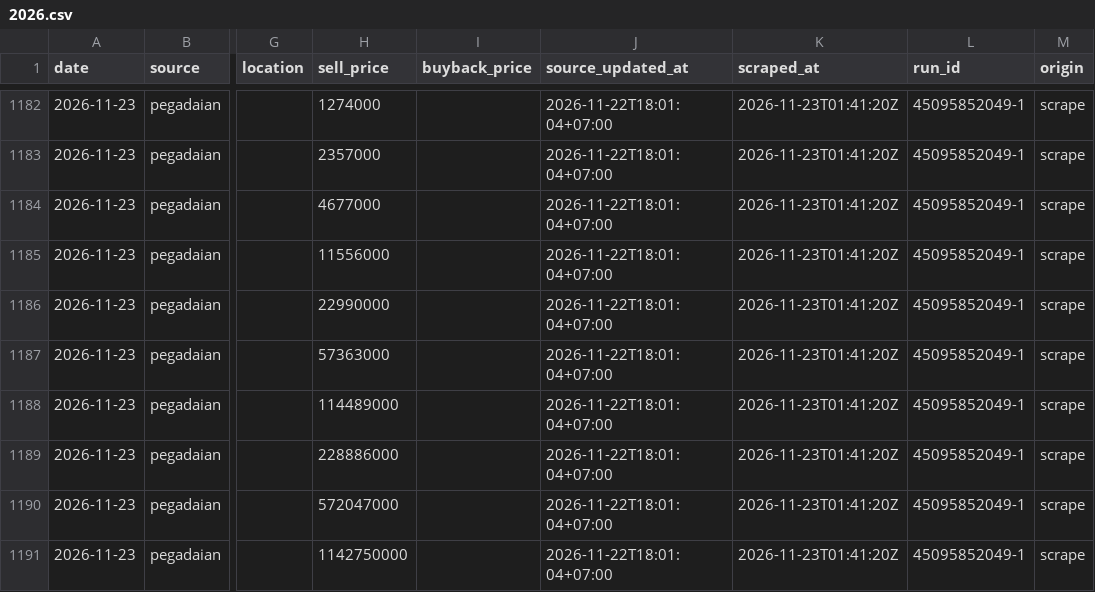
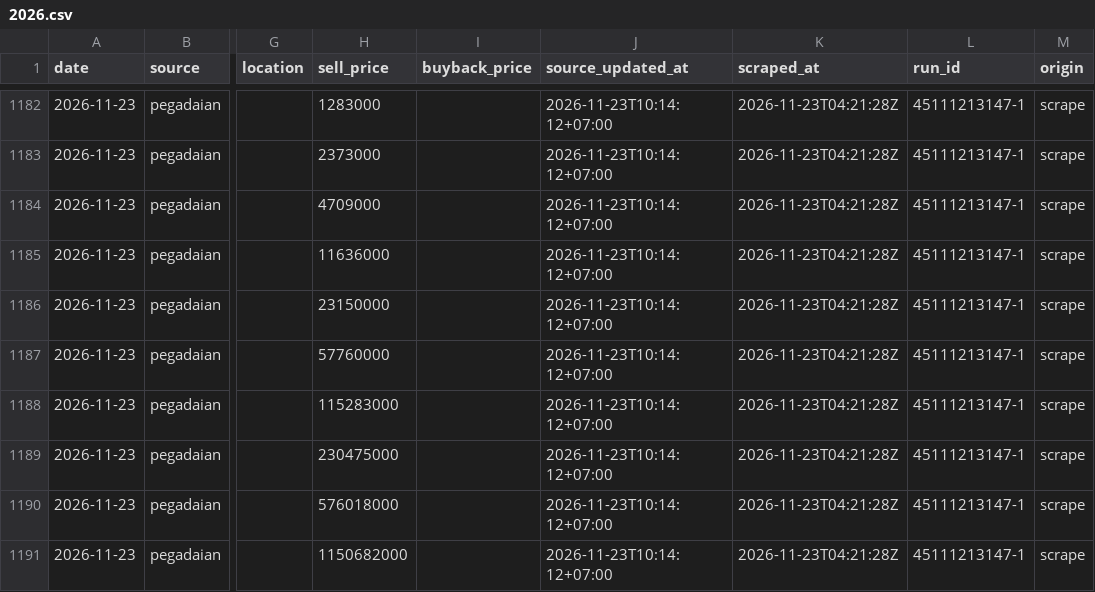
Before and after one commit to hafidznrg/gold-price-tracker, a CSV file: data/prices/pegadaian/2026.csv, drawn as a sheet; only a part is shown, gaps mark what is left out; the diff covers the shown part only; the diff names each change by its address in the sheet, - before the commit and + after, or states it on an @@ line.

```diff
--- a/data/prices/pegadaian/2026.csv
+++ b/data/prices/pegadaian/2026.csv
-H1182 (sell_price): 1274000
+H1182 (sell_price): 1283000
-J1182:J1191 (source_updated_at): 2026-11-22T18:01:04+07:00
+J1182:J1191 (source_updated_at): 2026-11-23T10:14:12+07:00
-K1182:K1191 (scraped_at): 2026-11-23T01:41:20Z
+K1182:K1191 (scraped_at): 2026-11-23T04:21:28Z
-L1182:L1191 (run_id): 45095852049-1
+L1182:L1191 (run_id): 45111213147-1
-H1183 (sell_price): 2357000
+H1183 (sell_price): 2373000
-H1184 (sell_price): 4677000
+H1184 (sell_price): 4709000
-H1185 (sell_price): 11556000
+H1185 (sell_price): 11636000
-H1186 (sell_price): 22990000
+H1186 (sell_price): 23150000
-H1187 (sell_price): 57363000
+H1187 (sell_price): 57760000
-H1188 (sell_price): 114489000
+H1188 (sell_price): 115283000
-H1189 (sell_price): 228886000
+H1189 (sell_price): 230475000
-H1190 (sell_price): 572047000
+H1190 (sell_price): 576018000
-H1191 (sell_price): 1142750000
+H1191 (sell_price): 1150682000
```
Also changed, not shown: 103 edited cells elsewhere in this file, 6 other files.
